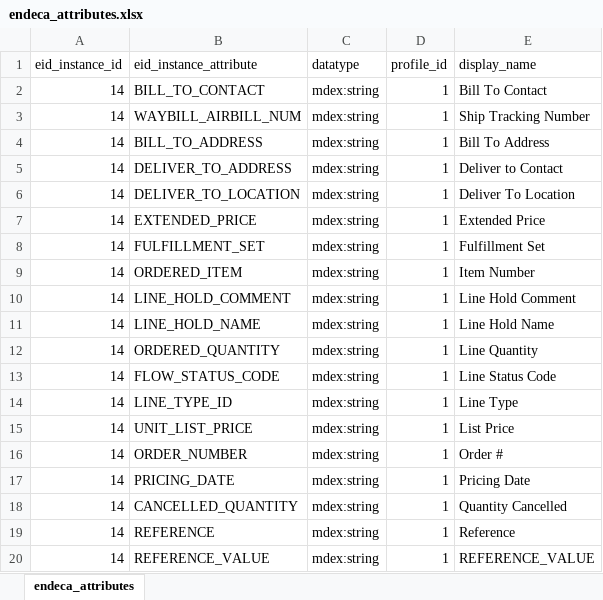
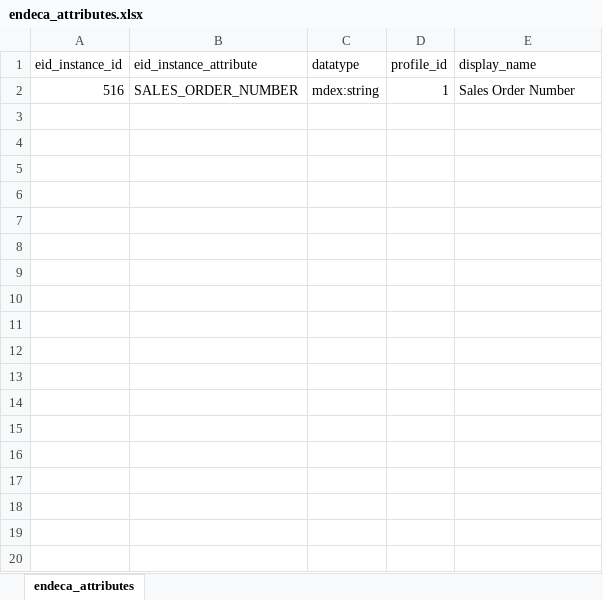
Before and after one commit to ultra-mk/endeca_development_assistance_kit, an Excel workbook: endeca_attributes.xlsx, sheet endeca_attributes, drawn as a sheet; only a part is shown; values as stored, in another font and other column widths than the file's, no borders; removed rows and columns are numbered as before the commit, all else as after; the diff covers the shown part only; the diff names each change by its address in the sheet, - before the commit and + after, or states it on an @@ line.

```diff
--- a/endeca_attributes.xlsx (sheet endeca_attributes)
+++ b/endeca_attributes.xlsx (sheet endeca_attributes)
-row 2: 14 | BILL_TO_CONTACT | mdex:string | 1 | Bill To Contact
-row 3: 14 | WAYBILL_AIRBILL_NUM | mdex:string | 1 | Ship Tracking Number
-row 4: 14 | BILL_TO_ADDRESS | mdex:string | 1 | Bill To Address
-row 5: 14 | DELIVER_TO_ADDRESS | mdex:string | 1 | Deliver to Contact
-row 6: 14 | DELIVER_TO_LOCATION | mdex:string | 1 | Deliver To Location
-row 7: 14 | EXTENDED_PRICE | mdex:string | 1 | Extended Price
-row 8: 14 | FULFILLMENT_SET | mdex:string | 1 | Fulfillment Set
-row 9: 14 | ORDERED_ITEM | mdex:string | 1 | Item Number
-row 10: 14 | LINE_HOLD_COMMENT | mdex:string | 1 | Line Hold Comment
-row 11: 14 | LINE_HOLD_NAME | mdex:string | 1 | Line Hold Name
-row 12: 14 | ORDERED_QUANTITY | mdex:string | 1 | Line Quantity
-row 13: 14 | FLOW_STATUS_CODE | mdex:string | 1 | Line Status Code
-row 14: 14 | LINE_TYPE_ID | mdex:string | 1 | Line Type
-row 15: 14 | UNIT_LIST_PRICE | mdex:string | 1 | List Price
-A2 (eid_instance_id): 14
+A2 (eid_instance_id): 516
-B2 (eid_instance_attribute): ORDER_NUMBER
+B2 (eid_instance_attribute): SALES_ORDER_NUMBER
-E2 (display_name): Order #
+E2 (display_name): Sales Order Number
-row 17: 14 | PRICING_DATE | mdex:string | 1 | Pricing Date
-row 18: 14 | CANCELLED_QUANTITY | mdex:string | 1 | Quantity Cancelled
-row 19: 14 | REFERENCE | mdex:string | 1 | Reference
-row 20: 14 | REFERENCE_VALUE | mdex:string | 1 | REFERENCE_VALUE
```
Also changed, not shown: 19 removed rows elsewhere in this sheet, 1 other file.
